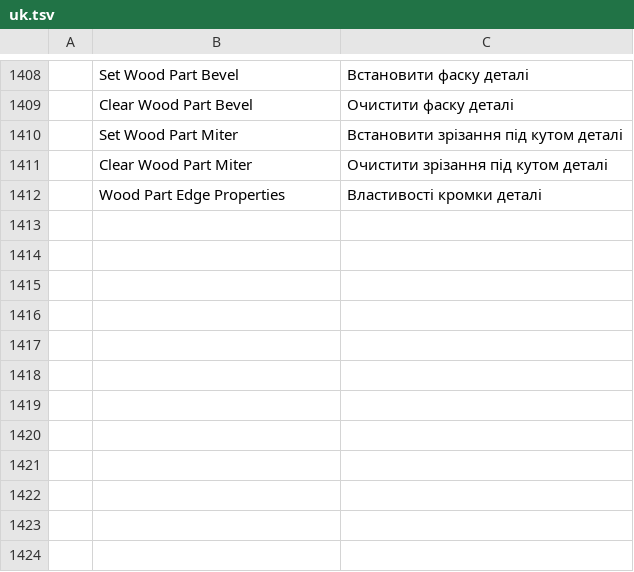
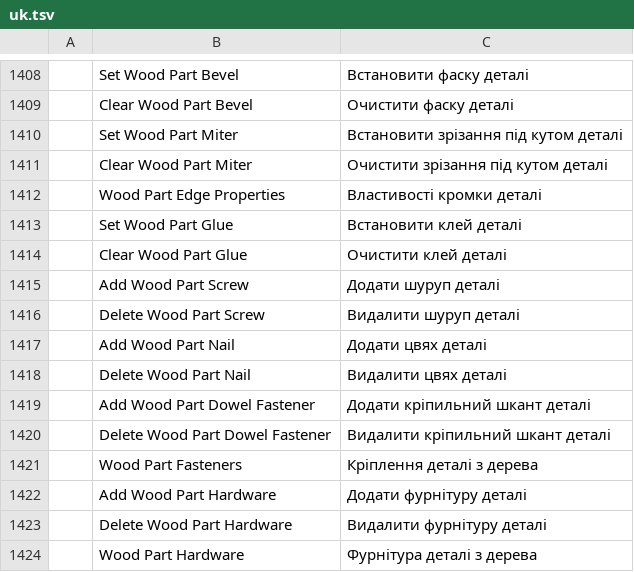
Before and after one commit to Vbwarrior/cadcraft, a TSV file: crates/ui-egui/src/i18n/uk.tsv, drawn as a sheet; only a part is shown, gaps mark what is left out; the diff names each change by its address in the sheet, - before the commit and + after, or states it on an @@ line.

```diff
--- a/crates/ui-egui/src/i18n/uk.tsv
+++ b/crates/ui-egui/src/i18n/uk.tsv
+row 1413:  | Set Wood Part Glue | Встановити клей деталі
+row 1414:  | Clear Wood Part Glue | Очистити клей деталі
+row 1415:  | Add Wood Part Screw | Додати шуруп деталі
+row 1416:  | Delete Wood Part Screw | Видалити шуруп деталі
+row 1417:  | Add Wood Part Nail | Додати цвях деталі
+row 1418:  | Delete Wood Part Nail | Видалити цвях деталі
+row 1419:  | Add Wood Part Dowel Fastener | Додати кріпильний шкант деталі
+row 1420:  | Delete Wood Part Dowel Fastener | Видалити кріпильний шкант деталі
+row 1421:  | Wood Part Fasteners | Кріплення деталі з дерева
+row 1422:  | Add Wood Part Hardware | Додати фурнітуру деталі
+row 1423:  | Delete Wood Part Hardware | Видалити фурнітуру деталі
+row 1424:  | Wood Part Hardware | Фурнітура деталі з дерева
```
Also changed, not shown: 9 other files.
